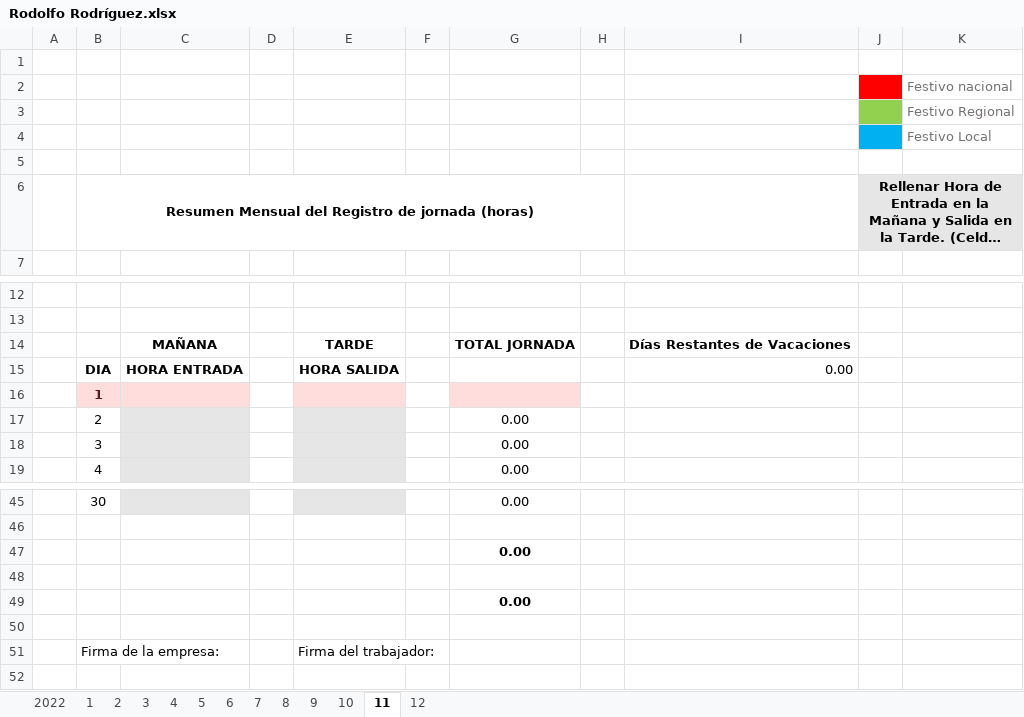
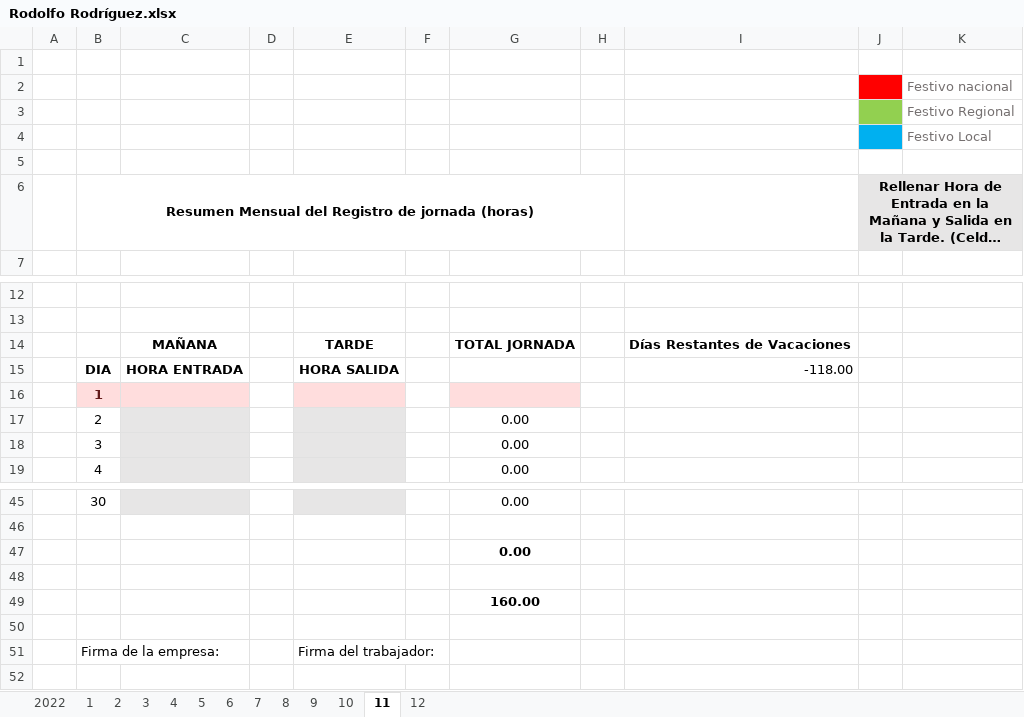
Before and after one commit to Rafa-Gayoso/PLB-Schedules, an Excel workbook: out/artifacts/Control_Horarios_jar/config_files/Horarios/Medibiofarma/Rodolfo Rodríguez.xlsx, sheet 11, drawn as a sheet; only a part is shown, gaps mark what is left out; long unchanged cells end in …; values as stored, in another font and other column widths than the file's, no borders; charts and pictures not drawn; the diff names each change by its address in the sheet, - before the commit and + after, or states it on an @@ line.

```diff
--- a/out/artifacts/Control_Horarios_jar/config_files/Horarios/Medibiofarma/Rodolfo Rodríguez.xlsx (sheet 11)
+++ b/out/artifacts/Control_Horarios_jar/config_files/Horarios/Medibiofarma/Rodolfo Rodríguez.xlsx (sheet 11)
-K6 fill: #E7E6E6
+K6 fill: none
-I15: 0.00
+I15: -118.00
-G49: 0.00
+G49: 160.00
```
Also changed, not shown: sheet 3, sheet 2, sheet 1, sheet 4, sheet 2022, sheet 5, 6 more sheets, formulas that keep their value, charts or pictures, out/artifacts/Control_Horarios_jar/config_files/Horarios/Palobiofarma, S.L Mataró/Alina Ariosa.xlsx, out/artifacts/Control_Horarios_jar/config_files/Horarios/Palobiofarma, S.L Mataró/Miriam Soler.xlsx, 47 other files.
